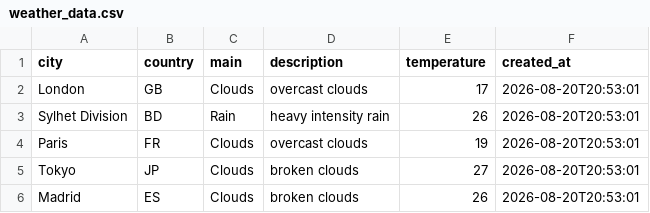
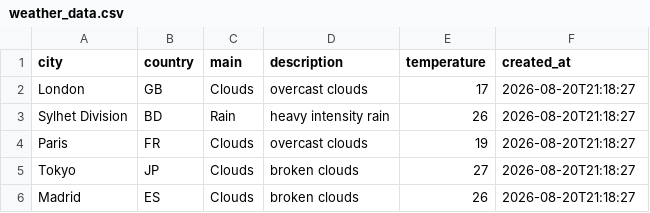
Before and after one commit to amzzz930/amin_repository, a CSV file: weather_data.csv, drawn as a sheet.

```diff
--- a/weather_data.csv
+++ b/weather_data.csv
@@ -1,6 +1,6 @@
 city,country,main,description,temperature,created_at
-London,GB,Clouds,overcast clouds,17,2026-08-20T20:53:01
-Sylhet Division,BD,Rain,heavy intensity rain,26,2026-08-20T20:53:01
-Paris,FR,Clouds,overcast clouds,19,2026-08-20T20:53:01
-Tokyo,JP,Clouds,broken clouds,27,2026-08-20T20:53:01
-Madrid,ES,Clouds,broken clouds,26,2026-08-20T20:53:01
+London,GB,Clouds,overcast clouds,17,2026-08-20T21:18:27
+Sylhet Division,BD,Rain,heavy intensity rain,26,2026-08-20T21:18:27
+Paris,FR,Clouds,overcast clouds,19,2026-08-20T21:18:27
+Tokyo,JP,Clouds,broken clouds,27,2026-08-20T21:18:27
+Madrid,ES,Clouds,broken clouds,26,2026-08-20T21:18:27
```
